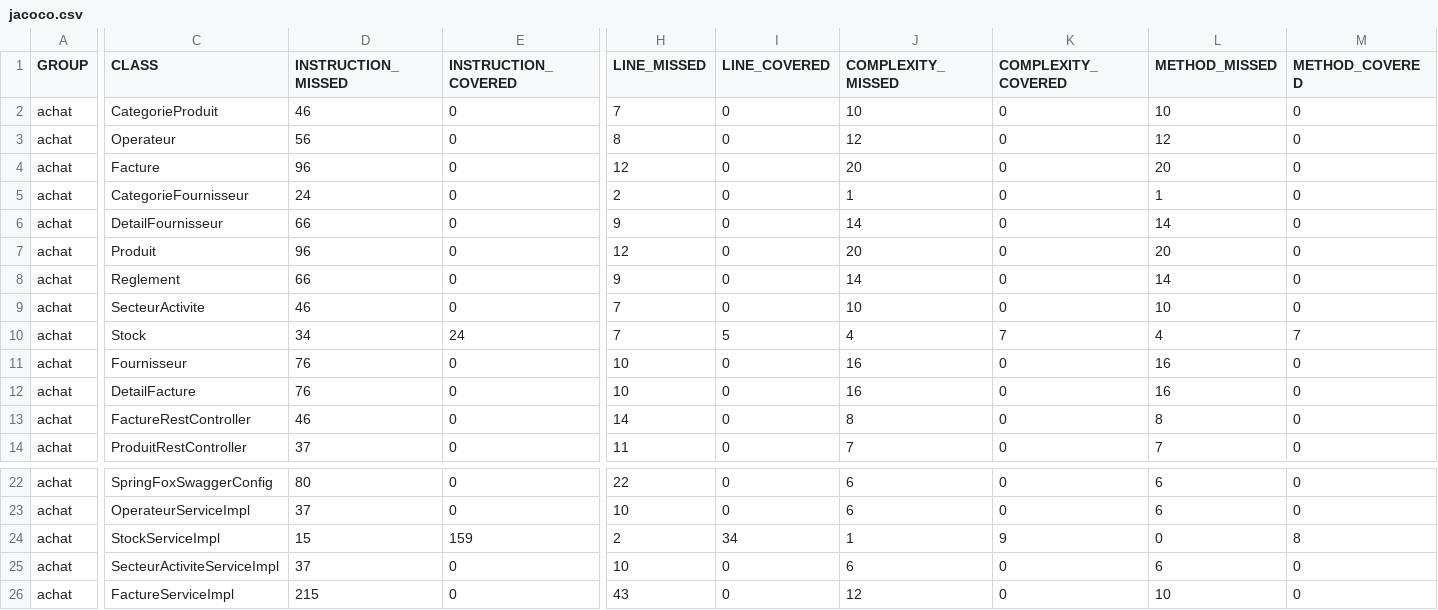
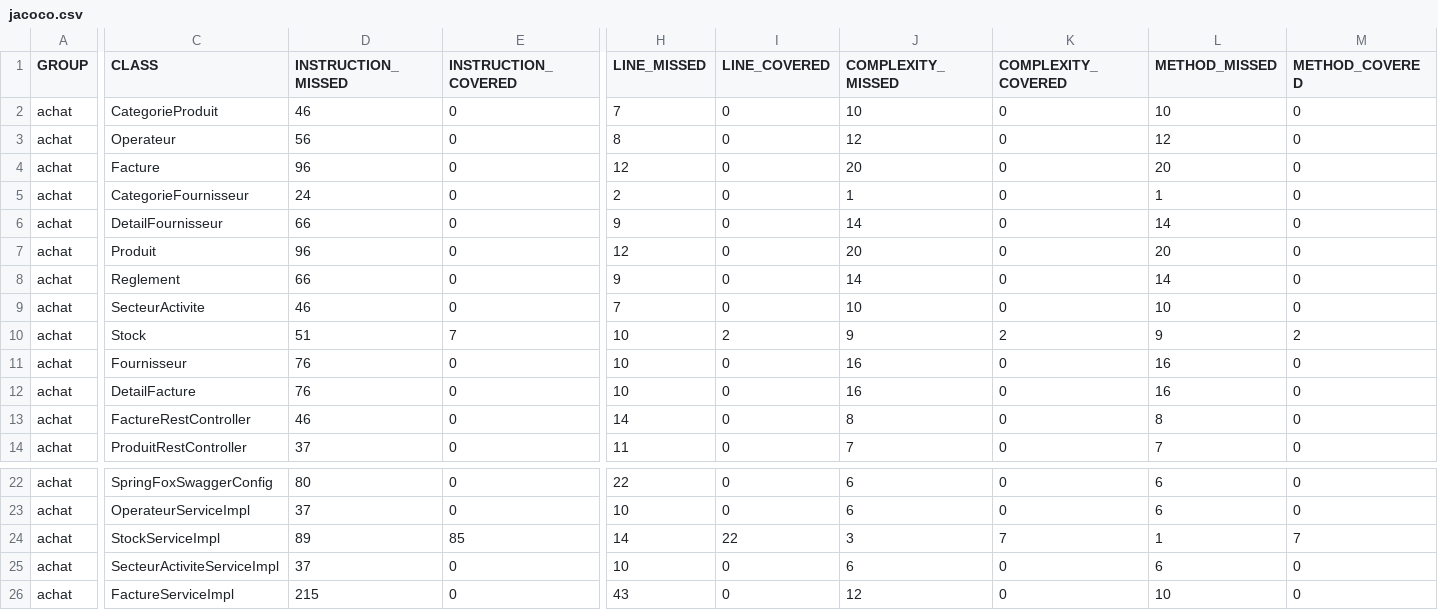
Before and after one commit to abdou6666/devops_project, a CSV file: target/site/jacoco/jacoco.csv, drawn as a sheet; only a part is shown, gaps mark what is left out; the diff covers the shown part only; the diff names each change by its address in the sheet, - before the commit and + after, or states it on an @@ line.

```diff
--- a/target/site/jacoco/jacoco.csv
+++ b/target/site/jacoco/jacoco.csv
-D10 (INSTRUCTION_MISSED): 34
+D10 (INSTRUCTION_MISSED): 51
-E10 (INSTRUCTION_COVERED): 24
+E10 (INSTRUCTION_COVERED): 7
-H10 (LINE_MISSED): 7
+H10 (LINE_MISSED): 10
-I10 (LINE_COVERED): 5
+I10 (LINE_COVERED): 2
-J10 (COMPLEXITY_MISSED): 4
+J10 (COMPLEXITY_MISSED): 9
-K10 (COMPLEXITY_COVERED): 7
+K10 (COMPLEXITY_COVERED): 2
-L10 (METHOD_MISSED): 4
+L10 (METHOD_MISSED): 9
-M10 (METHOD_COVERED): 7
+M10 (METHOD_COVERED): 2
-D24 (INSTRUCTION_MISSED): 15
+D24 (INSTRUCTION_MISSED): 89
-E24 (INSTRUCTION_COVERED): 159
+E24 (INSTRUCTION_COVERED): 85
-H24 (LINE_MISSED): 2
+H24 (LINE_MISSED): 14
-I24 (LINE_COVERED): 34
+I24 (LINE_COVERED): 22
-J24 (COMPLEXITY_MISSED): 1
+J24 (COMPLEXITY_MISSED): 3
-K24 (COMPLEXITY_COVERED): 9
+K24 (COMPLEXITY_COVERED): 7
-L24 (METHOD_MISSED): 0
+L24 (METHOD_MISSED): 1
-M24 (METHOD_COVERED): 8
+M24 (METHOD_COVERED): 7
```
Also changed, not shown: 2 edited cells elsewhere in this file, 19 other files.
